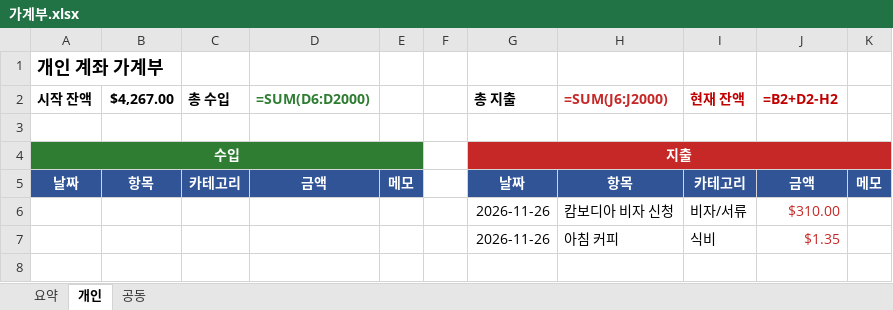
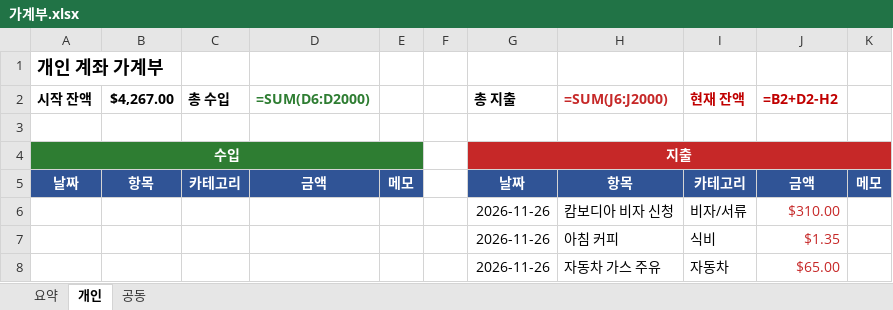
Before and after one commit to jameslee0306/korea, an Excel workbook: ledger/가계부.xlsx, sheet 개인, drawn as a sheet; values as stored, in another font and other column widths than the file's, no borders; formulas without a stored value are shown as written; the diff names each change by its address in the sheet, - before the commit and + after, or states it on an @@ line.

```diff
--- a/ledger/가계부.xlsx (sheet 개인)
+++ b/ledger/가계부.xlsx (sheet 개인)
+row 8:  |  |  |  |  |  | 2026-11-26 | 자동차 가스 주유 | 자동차 | $65.00
```
Also changed, not shown: sheet 요약, 1 other file.
